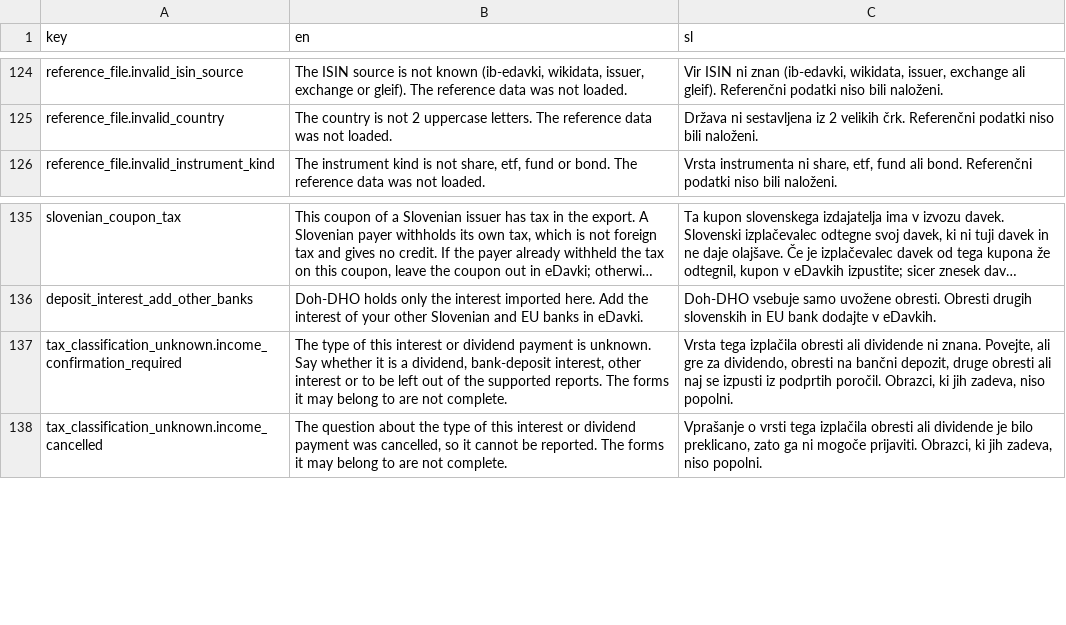
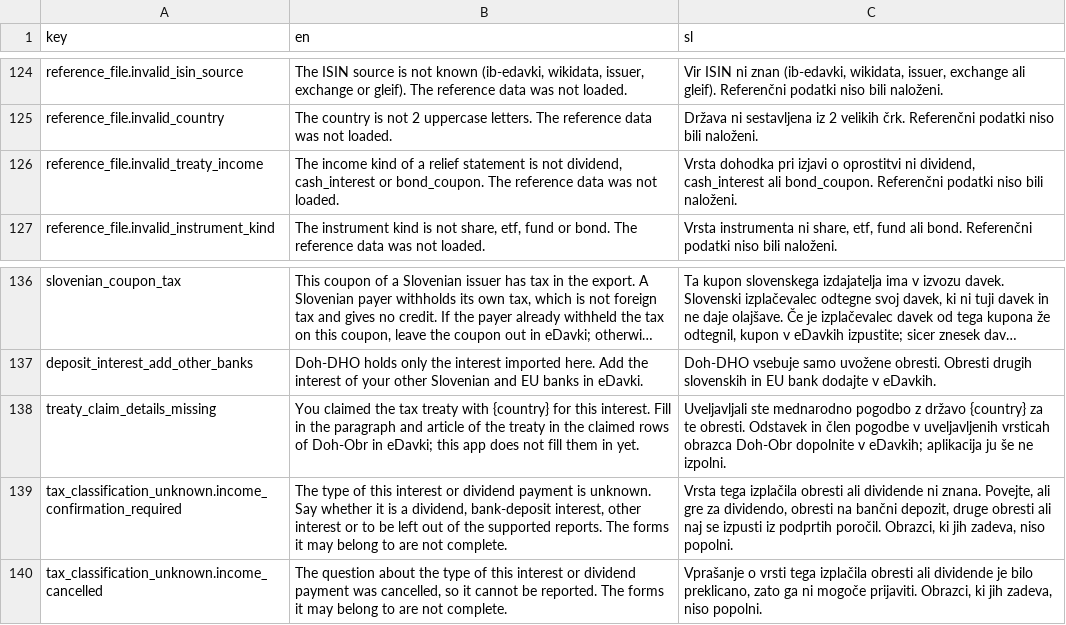
Before and after one commit to TheCodeFighter/TaxBrokerReport, a CSV file: resources/i18n/diagnostic_messages.csv, drawn as a sheet; only a part is shown, gaps mark what is left out; long unchanged cells end in …; the diff names each change by its address in the sheet, - before the commit and + after, or states it on an @@ line.

```diff
--- a/resources/i18n/diagnostic_messages.csv
+++ b/resources/i18n/diagnostic_messages.csv
+row 126: reference_file.invalid_treaty_income | The income kind of a relief statement is not dividend, cash_interest or bond_coupon. The reference data was not loaded. | Vrsta dohodka pri izjavi o oprostitvi ni dividend, cash_interest ali bond_coupon. Referenčni podatki niso bili naloženi.
+row 138: treaty_claim_details_missing | You claimed the tax treaty with {country} for this interest. Fill in the paragraph and article of the treaty in the claimed rows of Doh-Obr in eDavki; this app does not fill them in yet. | Uveljavljali ste mednarodno pogodbo z državo {country} za te obresti. Odstavek in člen pogodbe v uveljavljenih vrsticah obrazca Doh-Obr dopolnite v eDavkih; aplikacija ju še ne izpolni.
```
Also changed, not shown: resources/reference/relief_statements.csv, 27 other files.
